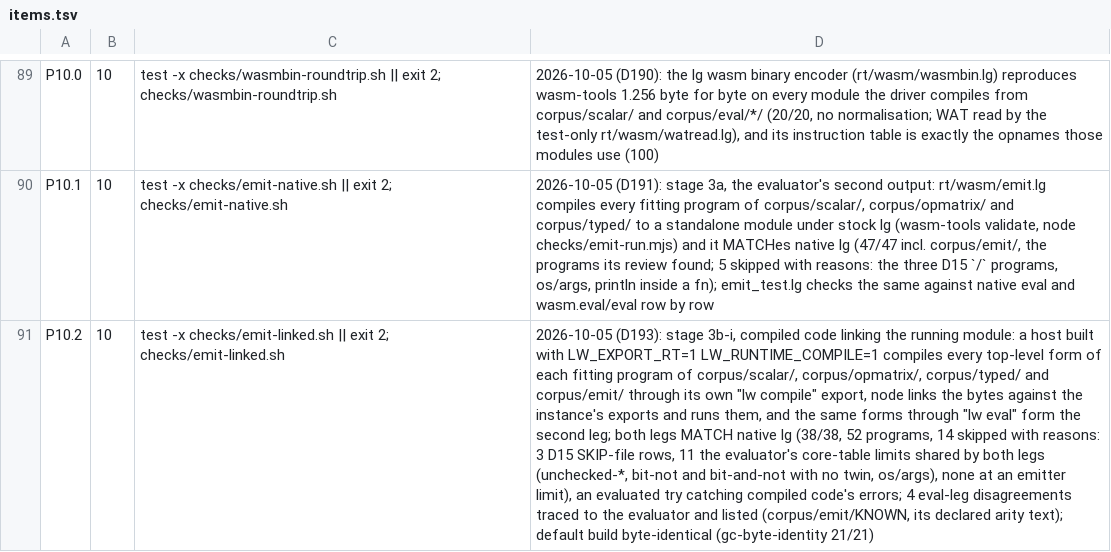
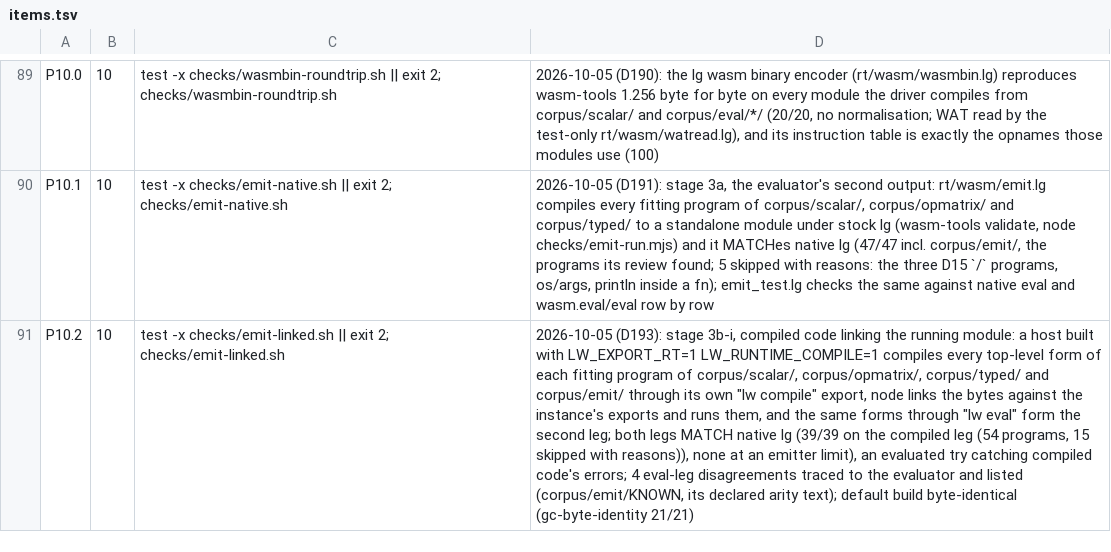
Before and after one commit to mparrett/let-go-wasmgc, a TSV file: checks/items.tsv, drawn as a sheet; only a part is shown, gaps mark what is left out; the diff names each change by its address in the sheet, - before the commit and + after, or states it on an @@ line.

```diff
--- a/checks/items.tsv
+++ b/checks/items.tsv
-D91: …native lg (38/38, 52 programs, 14 skipped with reasons: 3 D15 SKIP-file rows, 11 the evaluator's core-table limits shared by both legs (unchecked-*, bit-not and bit-and-not with no twin, os/args), none at…
+D91: …native lg (39/39 on the compiled leg (54 programs, 15 skipped with reasons)), none at…
```
Also changed, not shown: 9 other files.
